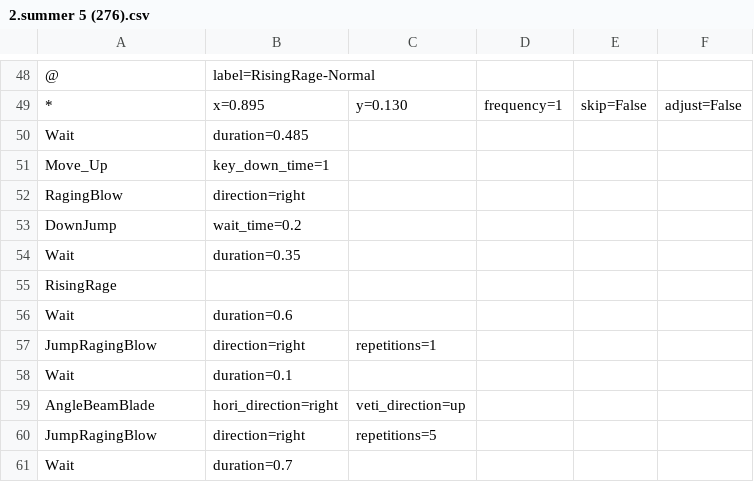
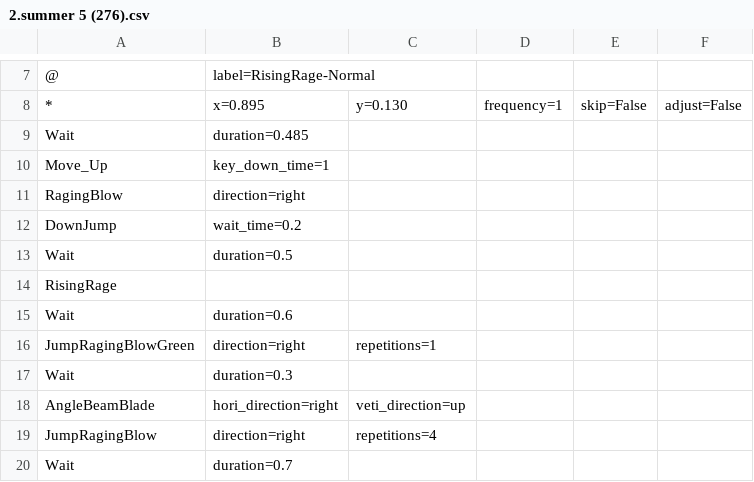
Before and after one commit to wanliAlex/easymaple, a CSV file: resources/routines/hero/daily/2.summer 5 (276).csv, drawn as a sheet; only a part is shown, gaps mark what is left out; addresses are those after the commit; the diff covers the shown part only; the diff names each change by its address in the sheet, - before the commit and + after, or states it on an @@ line.

```diff
--- a/resources/routines/hero/daily/2.summer 5 (276).csv
+++ b/resources/routines/hero/daily/2.summer 5 (276).csv
-B13: duration=0.35
+B13: duration=0.5
-A16: JumpRagingBlow
+A16: JumpRagingBlowGreen
-B17: duration=0.1
+B17: duration=0.3
-C19: repetitions=5
+C19: repetitions=4
```
Also changed, not shown: 41 removed rows elsewhere in this file, resources/routines/hero/daily/1.TDP.csv.
